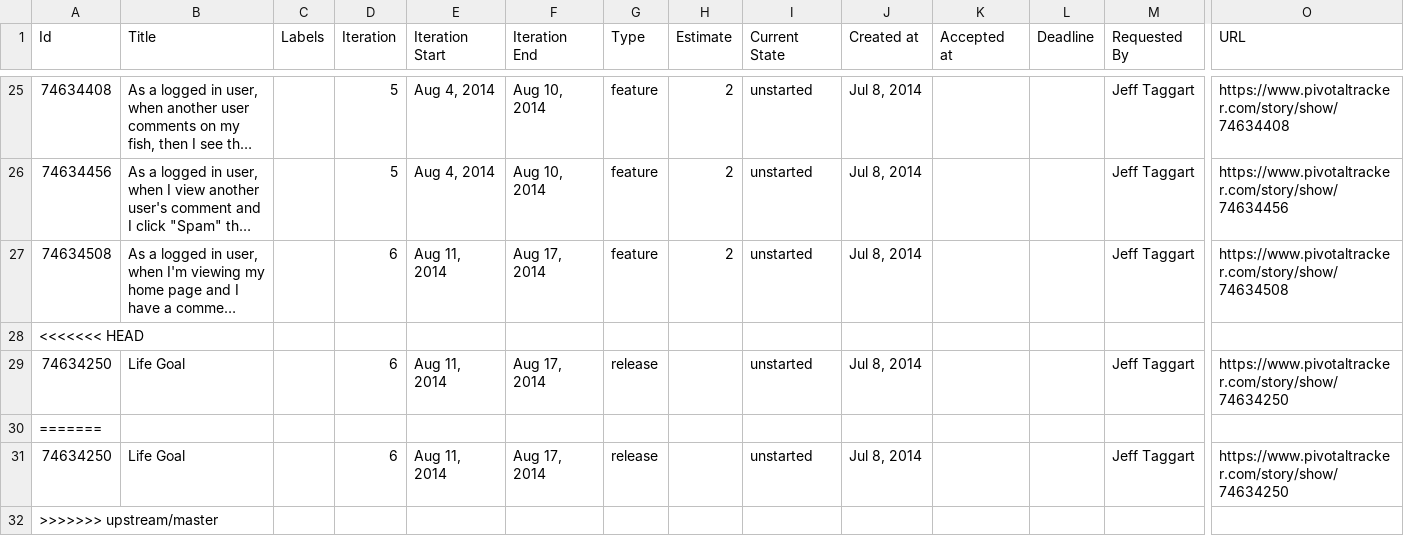
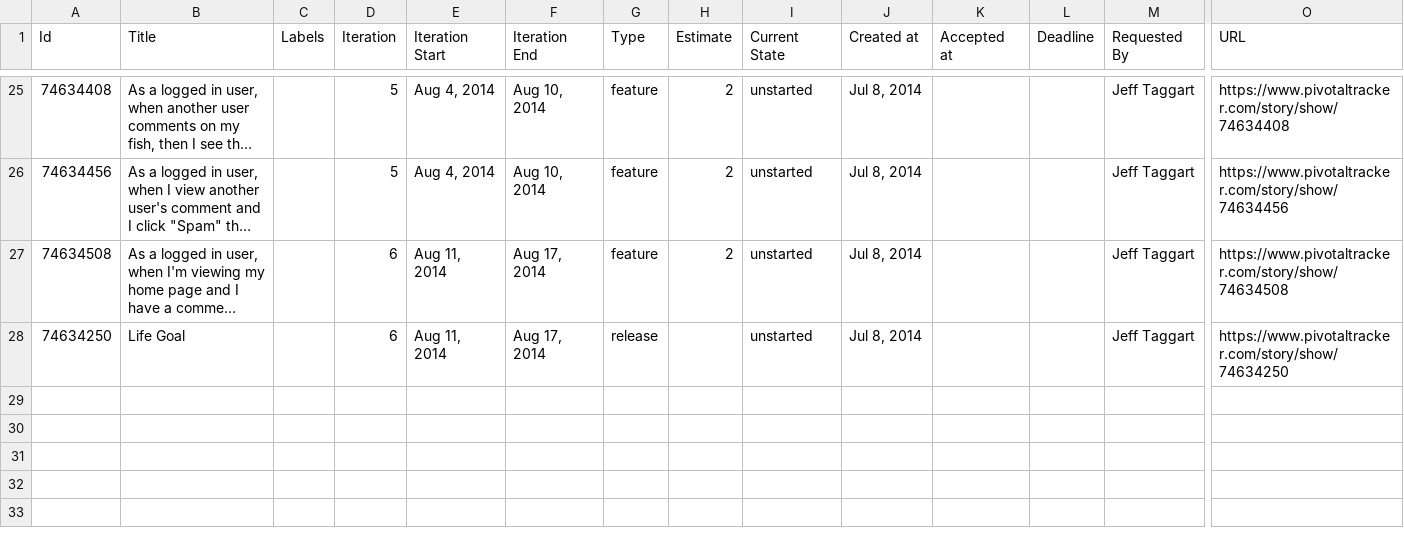
Before and after one commit to walkrick/basic-sinatra-crud-ar1, a CSV file: stories.csv, drawn as a sheet; only a part is shown, gaps mark what is left out; long unchanged cells end in …; rows hold the shown columns only; the diff names each change by its address in the sheet, - before the commit and + after, or states it on an @@ line.

Commit message:
done

```diff
--- a/stories.csv
+++ b/stories.csv
-row 28: <<<<<<< HEAD
-row 30: =======
-row 31: 74634250 | Life Goal |  | 6 | Aug 11, 2014 | Aug 17, 2014 | release |  | unstarted | Jul 8, 2014 |  |  | Jeff Taggart | https://www.pivotaltracker.com/story/show/74634250
-row 32: >>>>>>> upstream/master
```
